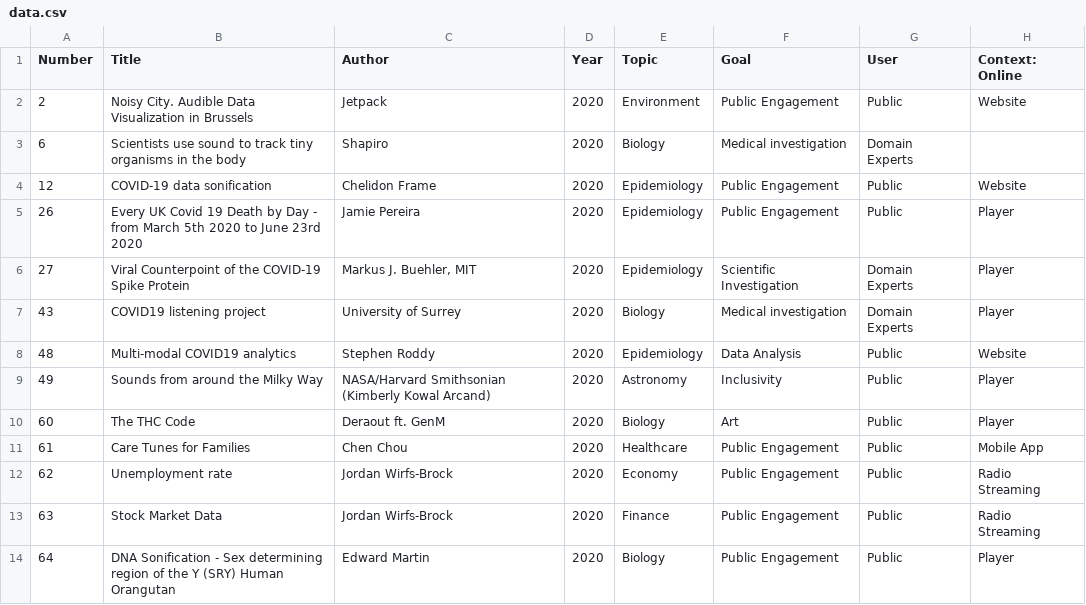
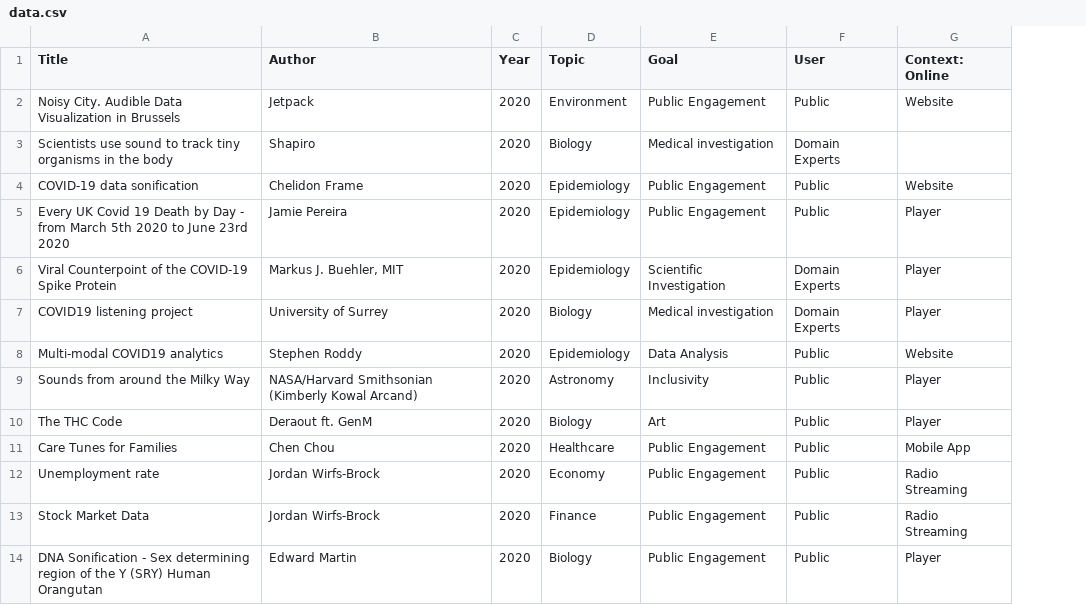
Before and after one commit to NU-Center-for-Design/sonification, a CSV file: _data/data.csv, drawn as a sheet; only a part is shown; the diff names each change by its address in the sheet, - before the commit and + after, or states it on an @@ line.

```diff
--- a/_data/data.csv
+++ b/_data/data.csv
-column A (Number), rows 2-14: 2 | 6 | 12 | 26 | 27 | 43 | 48 | 49 | 60 | 61 | 62 | 63 | 64
```
Also changed, not shown: 1 other file.
